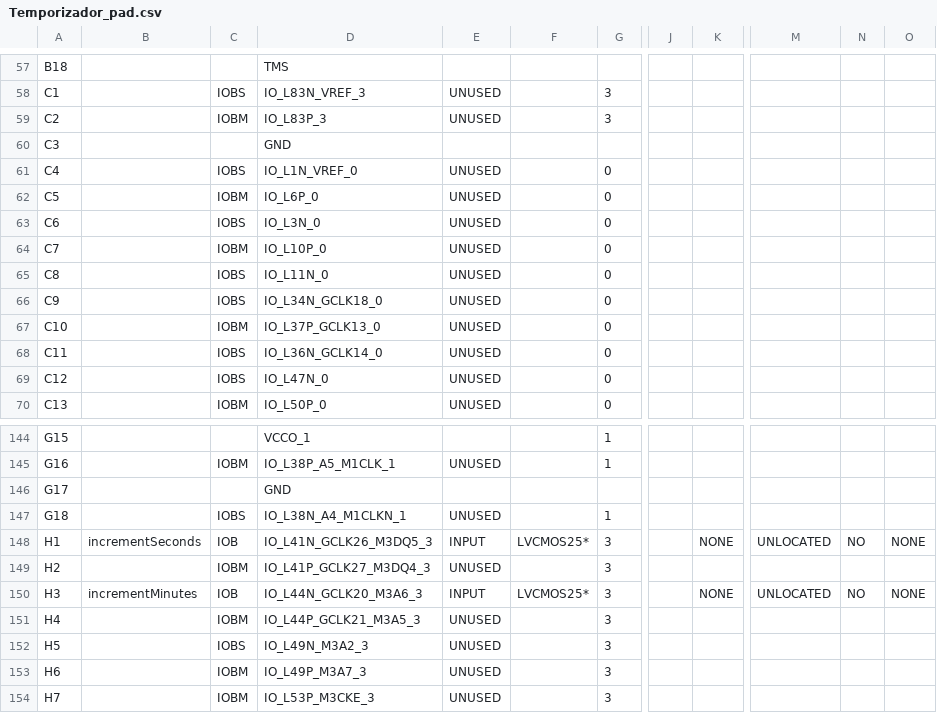
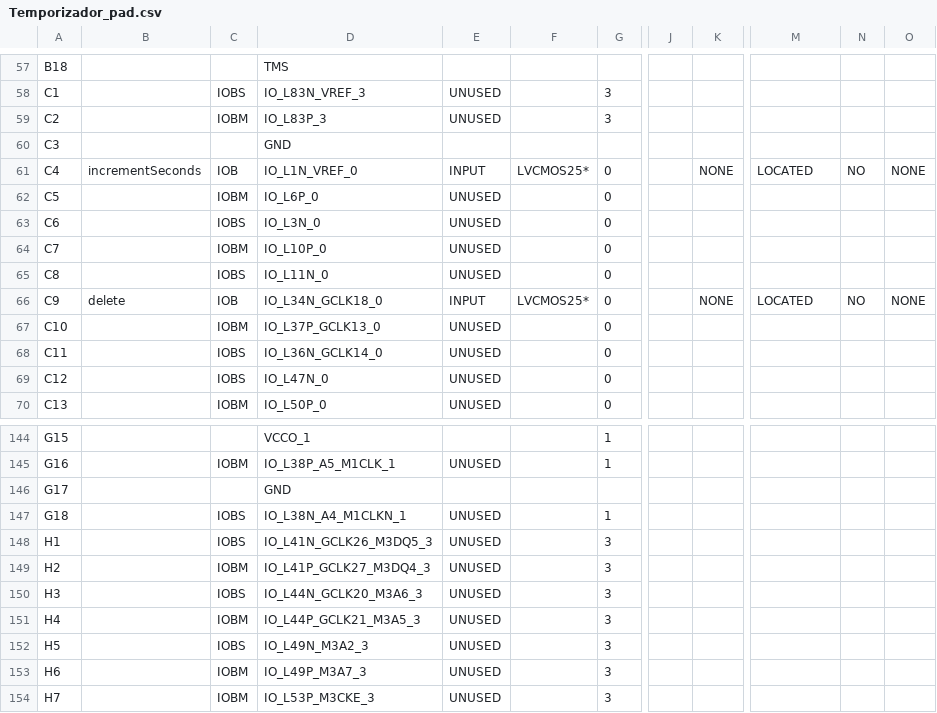
Before and after one commit to Sebas95/Proyecto1Taller, a CSV file: MonitorVGA/Temporizador_pad.csv, drawn as a sheet; only a part is shown, gaps mark what is left out; the diff covers the shown part only; the diff names each change by its address in the sheet, - before the commit and + after, or states it on an @@ line.

```diff
--- a/MonitorVGA/Temporizador_pad.csv
+++ b/MonitorVGA/Temporizador_pad.csv
-B61: (empty)
+B61: incrementSeconds
-C61: IOBS
+C61: IOB
-E61: UNUSED
+E61: INPUT
-F61: (empty)
+F61: LVCMOS25*
-K61: (empty)
+K61: NONE
-M61: (empty)
+M61: LOCATED
-N61: (empty)
+N61: NO
-O61: (empty)
+O61: NONE
-B66: (empty)
+B66: delete
-C66: IOBS
+C66: IOB
-E66: UNUSED
+E66: INPUT
-F66: (empty)
+F66: LVCMOS25*
-K66: (empty)
+K66: NONE
-M66: (empty)
+M66: LOCATED
-N66: (empty)
+N66: NO
-O66: (empty)
+O66: NONE
-B148: incrementSeconds
+B148: (empty)
-C148: IOB
+C148: IOBS
-E148: INPUT
+E148: UNUSED
-F148: LVCMOS25*
+F148: (empty)
-K148: NONE
+K148: (empty)
-M148: UNLOCATED
+M148: (empty)
-N148: NO
+N148: (empty)
-O148: NONE
+O148: (empty)
-B150: incrementMinutes
+B150: (empty)
-C150: IOB
+C150: IOBS
-E150: INPUT
+E150: UNUSED
-F150: LVCMOS25*
+F150: (empty)
-K150: NONE
+K150: (empty)
-M150: UNLOCATED
+M150: (empty)
-N150: NO
+N150: (empty)
-O150: NONE
+O150: (empty)
```
Also changed, not shown: 155 edited cells elsewhere in this file, 57 other files.
